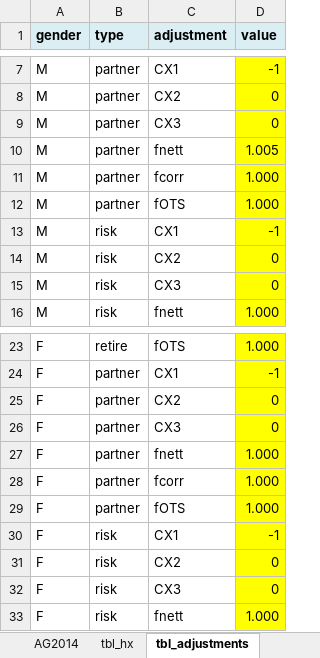
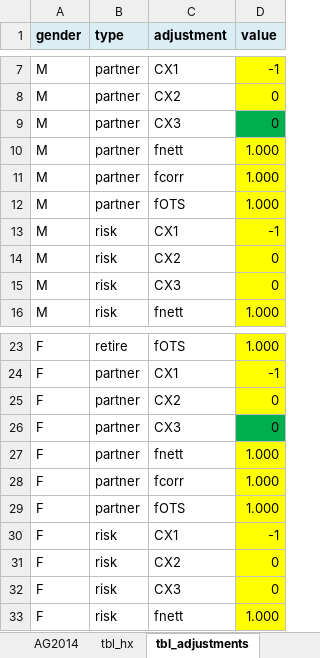
Before and after one commit to Oxylo/factors, an Excel workbook: factors/data/AG2014.xlsx, sheet tbl_adjustments, drawn as a sheet; only a part is shown, gaps mark what is left out; values as stored, in another font and other column widths than the file's, no borders; the diff names each change by its address in the sheet, - before the commit and + after, or states it on an @@ line.

Commit message:
Changed in AG2014 factor 1.005 partnerpension NPLLRS to 1.000

```diff
--- a/factors/data/AG2014.xlsx (sheet tbl_adjustments)
+++ b/factors/data/AG2014.xlsx (sheet tbl_adjustments)
-D9 fill: #FFFF00
+D9 fill: #00B050
-D10 (value): 1.005
+D10 (value): 1.000
-D26 fill: #FFFF00
+D26 fill: #00B050
```
